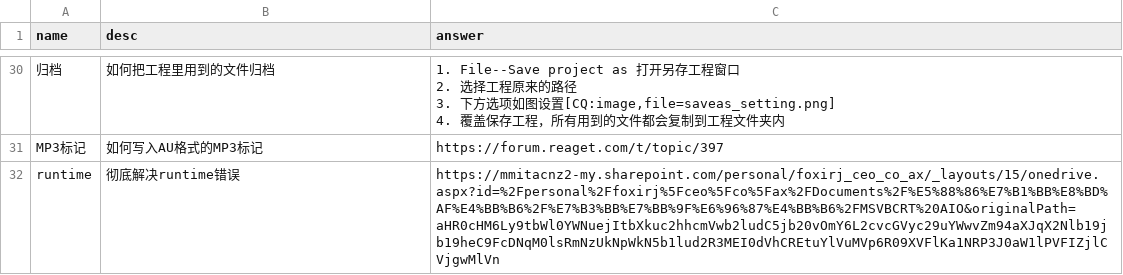
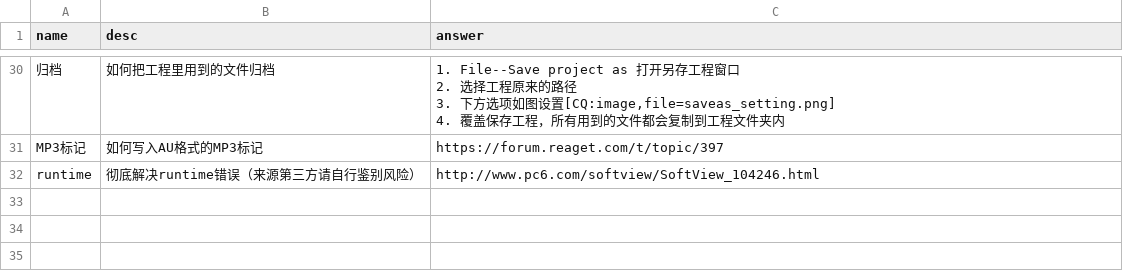
Before and after one commit to REAPER-CN/reabot.REAPER-CN, a CSV file: faq.csv, drawn as a sheet; only a part is shown, gaps mark what is left out; the diff names each change by its address in the sheet, - before the commit and + after, or states it on an @@ line.

Commit message:
修改runtime下载地址

```diff
--- a/faq.csv
+++ b/faq.csv
-B32 (desc): 彻底解决runtime错误
+B32 (desc): 彻底解决runtime错误（来源第三方请自行鉴别风险）
-C32 (answer): https://mmitacnz2-my.sharepoint.com/personal/foxirj_ceo_co_ax/_layouts/15/onedrive.aspx?id=%2Fpersonal%2Ffoxirj%5Fceo%5Fco%5Fax%2FDocuments%2F%E5%88%86%E7%B1%BB%E8%BD%AF%E4%BB%B6%2F%E7%B3%BB%E7%BB%9F%E6%96%87%E4%BB%B6%2FMSVBCRT%20AIO&originalPath=aHR0cHM6Ly9tbWl0YWNuejItbXkuc2hhcmVwb2ludC5jb20vOmY6L2cvcGVyc29uYWwvZm94aXJqX2Nlb19jb19heC9FcDNqM0lsRmNzUkNpWkN5b1lud2R3MEI0dVhCREtuYlVuMVp6R09XVFlKa1NRP3J0aW1lPVFIZjlCVjgwMlVn
+C32 (answer): http://www.pc6.com/softview/SoftView_104246.html
```
